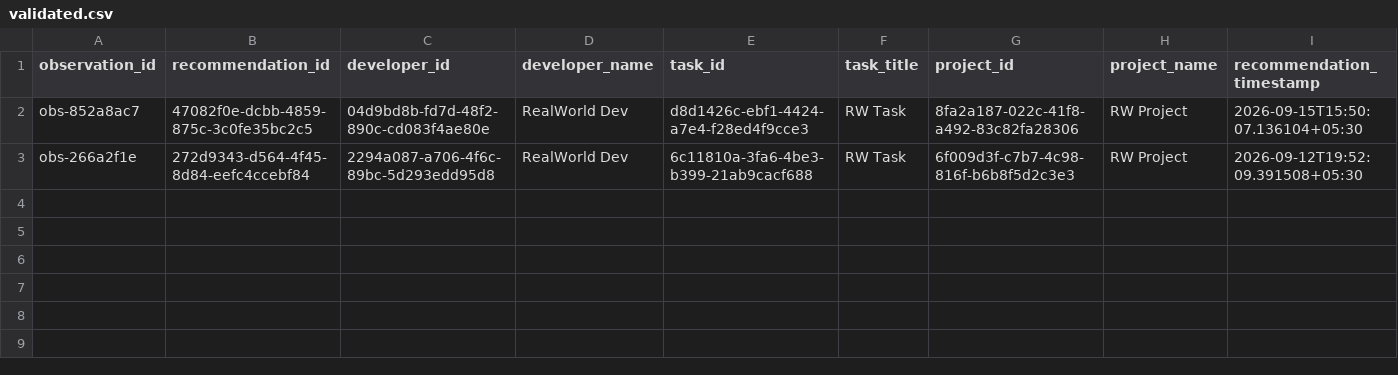
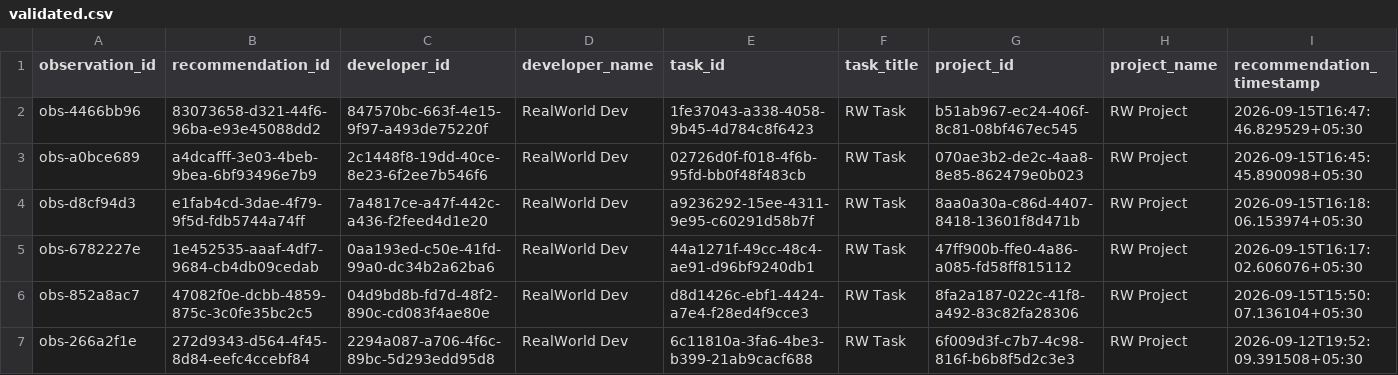
Before and after one commit to Deepbhalsod/devalign-ai, a CSV file: research/dataset/realworld/validated.csv, drawn as a sheet; only a part is shown; rows hold the shown columns only; the diff names each change by its address in the sheet, - before the commit and + after, or states it on an @@ line.

```diff
--- a/research/dataset/realworld/validated.csv
+++ b/research/dataset/realworld/validated.csv
+row 2: obs-4466bb96 | 83073658-d321-44f6-96ba-e93e45088dd2 | 847570bc-663f-4e15-9f97-a493de75220f | RealWorld Dev | 1fe37043-a338-4058-9b45-4d784c8f6423 | RW Task | b51ab967-ec24-406f-8c81-08bf467ec545 | RW Project | 2026-09-15T16:47:46.829529+05:30
+row 3: obs-a0bce689 | a4dcafff-3e03-4beb-9bea-6bf93496e7b9 | 2c1448f8-19dd-40ce-8e23-6f2ee7b546f6 | RealWorld Dev | 02726d0f-f018-4f6b-95fd-bb0f48f483cb | RW Task | 070ae3b2-de2c-4aa8-8e85-862479e0b023 | RW Project | 2026-09-15T16:45:45.890098+05:30
+row 4: obs-d8cf94d3 | e1fab4cd-3dae-4f79-9f5d-fdb5744a74ff | 7a4817ce-a47f-442c-a436-f2feed4d1e20 | RealWorld Dev | a9236292-15ee-4311-9e95-c60291d58b7f | RW Task | 8aa0a30a-c86d-4407-8418-13601f8d471b | RW Project | 2026-09-15T16:18:06.153974+05:30
+row 5: obs-6782227e | 1e452535-aaaf-4df7-9684-cb4db09cedab | 0aa193ed-c50e-41fd-99a0-dc34b2a62ba6 | RealWorld Dev | 44a1271f-49cc-48c4-ae91-d96bf9240db1 | RW Task | 47ff900b-ffe0-4a86-a085-fd58ff815112 | RW Project | 2026-09-15T16:17:02.606076+05:30
```
Also changed, not shown: research/dataset/realworld/labeled.csv, 19 other files.
